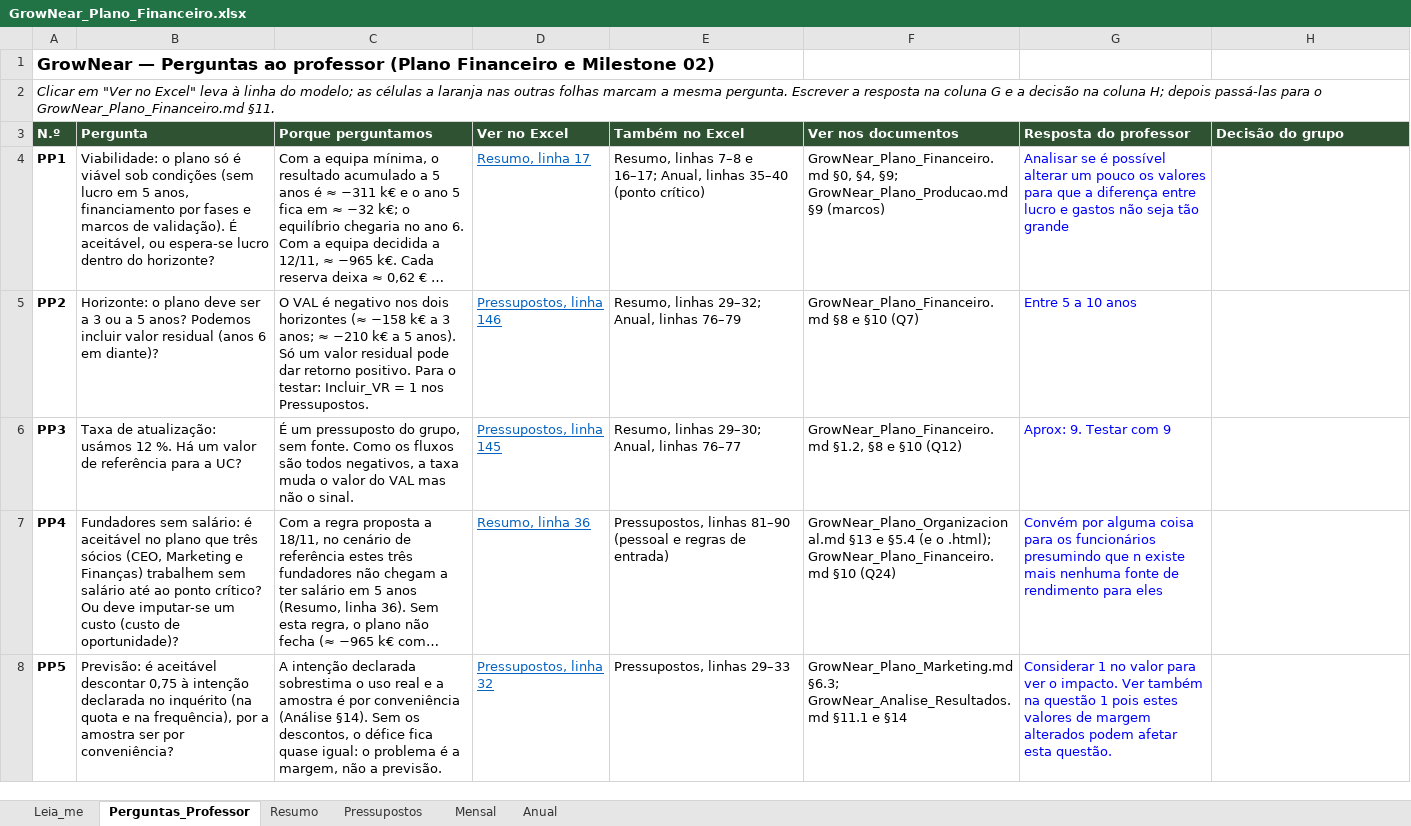
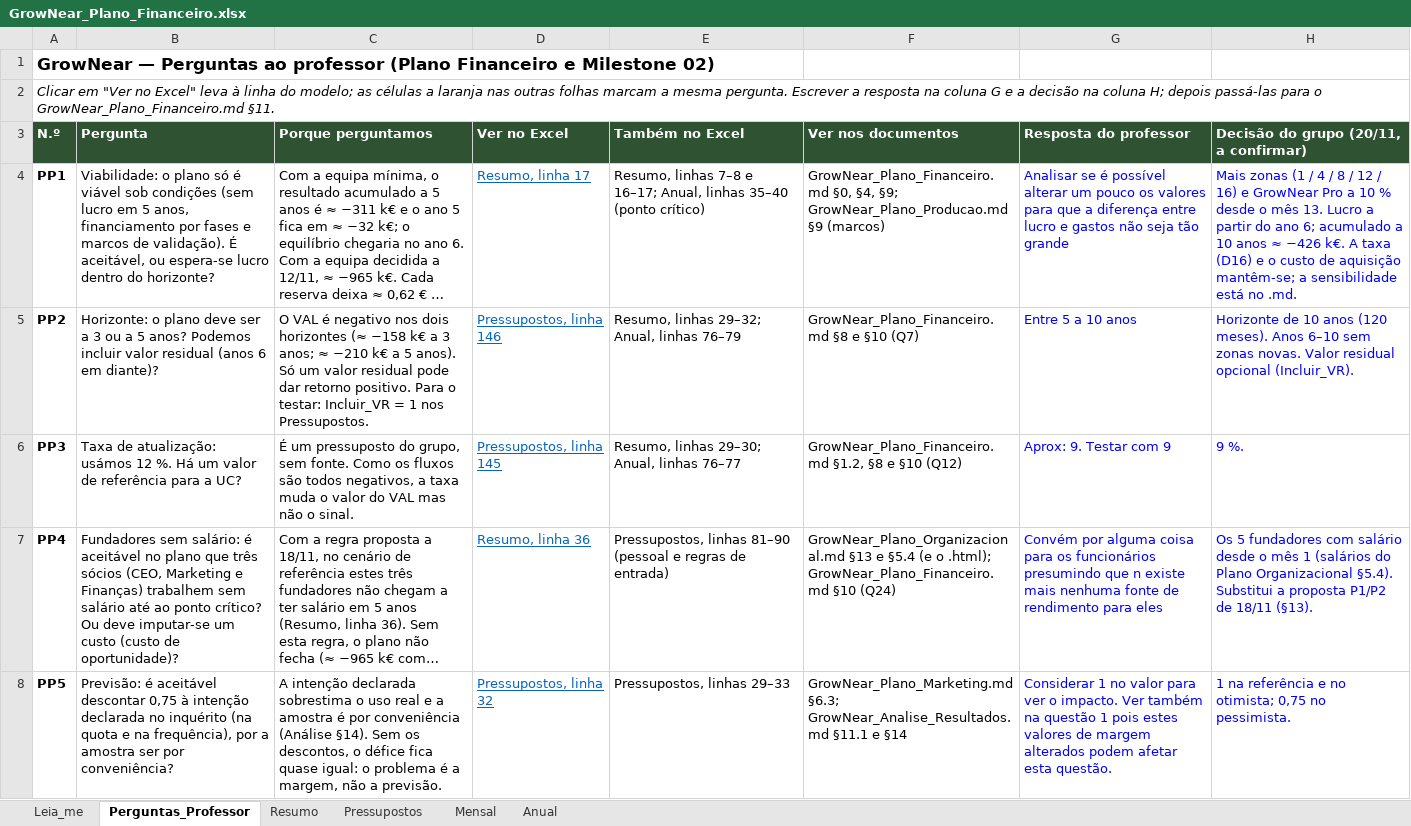
Before and after one commit to tteixeira30/INOVEL-2026, an Excel workbook: Files/Entrega_2_Plano_Negocio/Plano_Financeiro/GrowNear_Plano_Financeiro.xlsx, sheet Perguntas_Professor, drawn as a sheet; only a part is shown; long unchanged cells end in …; values as stored, in another font and other column widths than the file's, no borders; the diff covers the shown part only; the diff names each change by its address in the sheet, - before the commit and + after, or states it on an @@ line.

```diff
--- a/Files/Entrega_2_Plano_Negocio/Plano_Financeiro/GrowNear_Plano_Financeiro.xlsx (sheet Perguntas_Professor)
+++ b/Files/Entrega_2_Plano_Negocio/Plano_Financeiro/GrowNear_Plano_Financeiro.xlsx (sheet Perguntas_Professor)
-H3: Decisão do grupo
+H3: Decisão do grupo (20/11, a confirmar)
-H4: (empty)
+H4: Mais zonas (1 / 4 / 8 / 12 / 16) e GrowNear Pro a 10 % desde o mês 13. Lucro a partir do ano 6; acumulado a 10 anos ≈ −426 k€. A taxa (D16) e o custo de aquisição mantêm-se; a sensibilidade está no .md.
-H5: (empty)
+H5: Horizonte de 10 anos (120 meses). Anos 6–10 sem zonas novas. Valor residual opcional (Incluir_VR).
-H6: (empty)
+H6: 9 %.
-H7: (empty)
+H7: Os 5 fundadores com salário desde o mês 1 (salários do Plano Organizacional §5.4). Substitui a proposta P1/P2 de 18/11 (§13).
-H8: (empty)
+H8: 1 na referência e no otimista; 0,75 no pessimista.
```
Also changed, not shown: 4 edited cells elsewhere in this sheet, sheet Mensal, sheet Anual, sheet Pressupostos, sheet Resumo, sheet Leia_me, formulas that keep their value, 1 other file.
